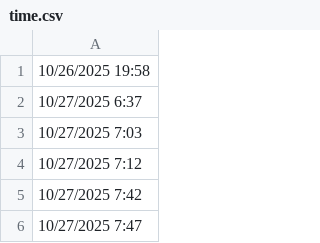
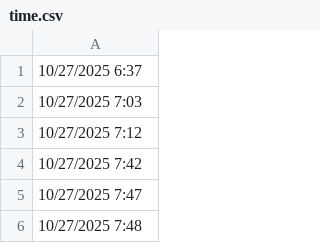
Before and after one commit to lethanhtannhat/tranthu1, a CSV file: time.csv, drawn as a sheet; only a part is shown; the shorter side is filled out with more unchanged rows.

```diff
--- a/time.csv
+++ b/time.csv
@@ -1,2 +1 @@
-10/26/2025 19:58
 10/27/2025 6:37
```
Also changed, not shown: 1 other file.
